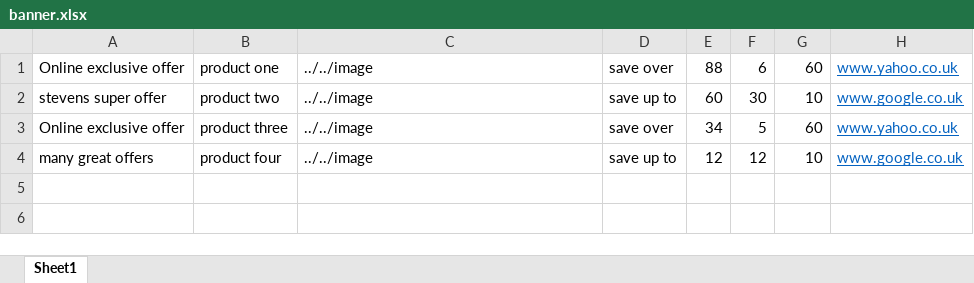
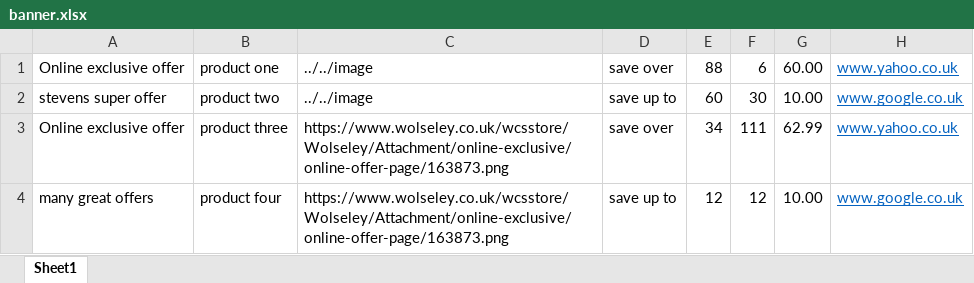
Before and after one commit to WUK-SR/banner_magic, an Excel workbook: data/banner.xlsx, sheet Sheet1, drawn as a sheet; values as stored, in another font and other column widths than the file's, no borders; the diff names each change by its address in the sheet, - before the commit and + after, or states it on an @@ line.

```diff
--- a/data/banner.xlsx (sheet Sheet1)
+++ b/data/banner.xlsx (sheet Sheet1)
-G1: 60
+G1: 60.00
-G2: 10
+G2: 10.00
-C3:C4: ../../image
+C3:C4: https://www.wolseley.co.uk/wcsstore/Wolseley/Attachment/online-exclusive/online-offer-page/163873.png
-F3: 5
+F3: 111
-G3: 60
+G3: 62.99
-G4: 10
+G4: 10.00
```
Also changed, not shown: 6 other files.
